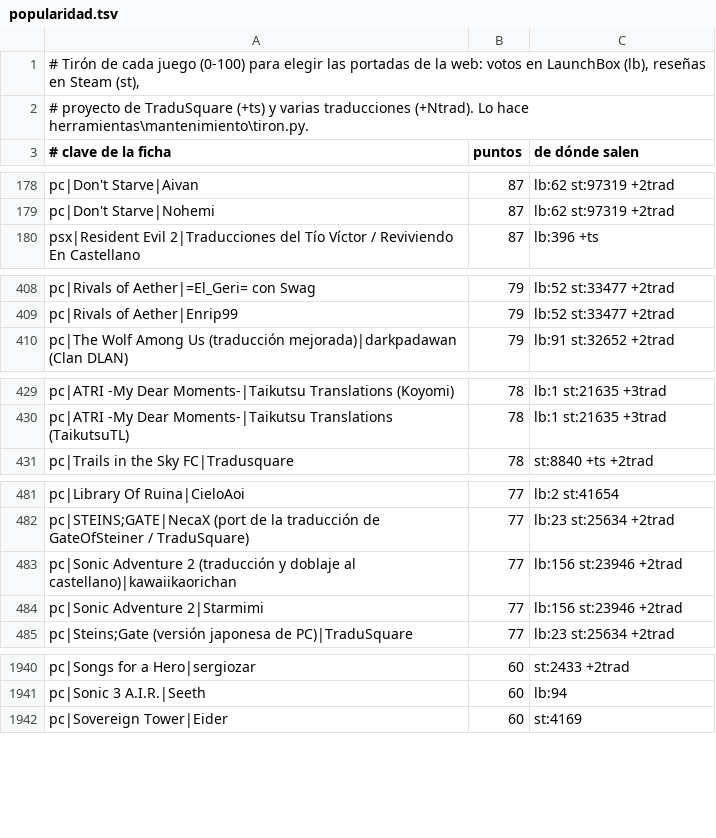
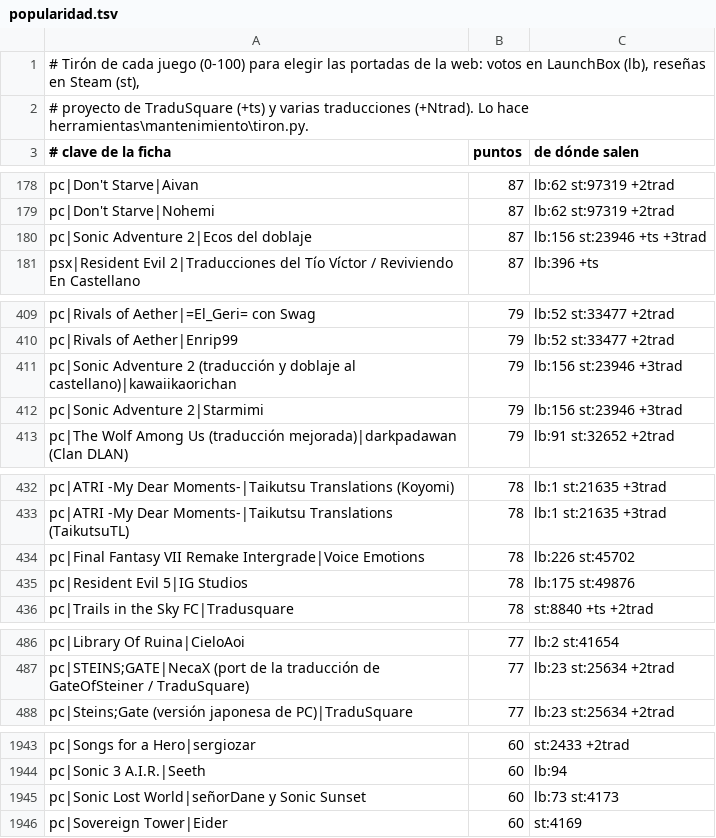
Before and after one commit to alucardog-dotcom/biblioteca-traducciones, a TSV file: web/popularidad.tsv, drawn as a sheet; only a part is shown, gaps mark what is left out; removed rows and columns are numbered as before the commit, all else as after; the diff names each change by its address in the sheet, - before the commit and + after, or states it on an @@ line.

```diff
--- a/web/popularidad.tsv
+++ b/web/popularidad.tsv
+row 180: pc|Sonic Adventure 2|Ecos del doblaje | 87 | lb:156 st:23946 +ts +3trad
+row 411: pc|Sonic Adventure 2 (traducción y doblaje al castellano)|kawaiikaorichan | 79 | lb:156 st:23946 +3trad
+row 412: pc|Sonic Adventure 2|Starmimi | 79 | lb:156 st:23946 +3trad
+row 434: pc|Final Fantasy VII Remake Intergrade|Voice Emotions | 78 | lb:226 st:45702
+row 435: pc|Resident Evil 5|IG Studios | 78 | lb:175 st:49876
-row 483: pc|Sonic Adventure 2 (traducción y doblaje al castellano)|kawaiikaorichan | 77 | lb:156 st:23946 +2trad
-row 484: pc|Sonic Adventure 2|Starmimi | 77 | lb:156 st:23946 +2trad
+row 1945: pc|Sonic Lost World|señorDane y Sonic Sunset | 60 | lb:73 st:4173
```
Also changed, not shown: 4 other files.
